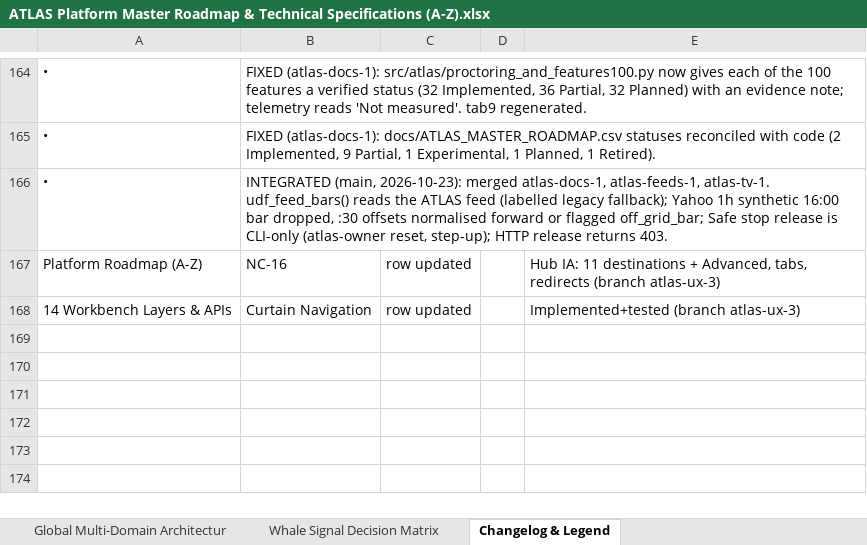
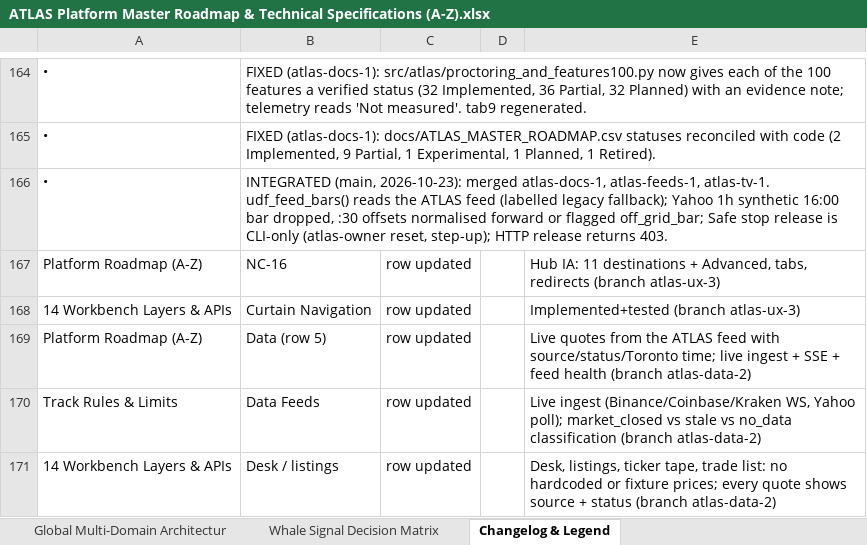
Before and after one commit to MISHHF93/ATLAS, an Excel workbook: ATLAS Platform Master Roadmap & Technical Specifications (A-Z).xlsx, sheet Changelog & Legend, drawn as a sheet; only a part is shown, gaps mark what is left out; values as stored, in another font and other column widths than the file's, no borders; the diff names each change by its address in the sheet, - before the commit and + after, or states it on an @@ line.

Commit message:
docs: live quotes/ingest/status; roadmap xlsx rows

```diff
--- a/ATLAS Platform Master Roadmap & Technical Specifications (A-Z).xlsx (sheet Changelog & Legend)
+++ b/ATLAS Platform Master Roadmap & Technical Specifications (A-Z).xlsx (sheet Changelog & Legend)
+row 169: Platform Roadmap (A-Z) | Data (row 5) | row updated |  | Live quotes from the ATLAS feed with source/status/Toronto time; live ingest + SSE + feed health (branch atlas-data-2)
+row 170: Track Rules & Limits | Data Feeds | row updated |  | Live ingest (Binance/Coinbase/Kraken WS, Yahoo poll); market_closed vs stale vs no_data classification (branch atlas-data-2)
+row 171: 14 Workbench Layers & APIs | Desk / listings | row updated |  | Desk, listings, ticker tape, trade list: no hardcoded or fixture prices; every quote shows source + status (branch atlas-data-2)
```
Also changed, not shown: sheet Track Rules & Limits, sheet 14 Workbench Layers & APIs, sheet Platform Roadmap (A-Z), 1 other file.
